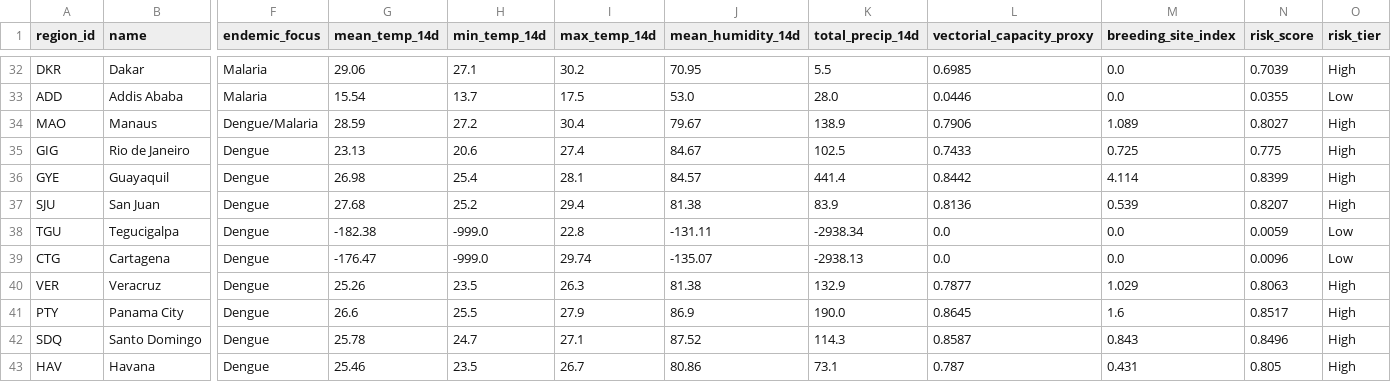
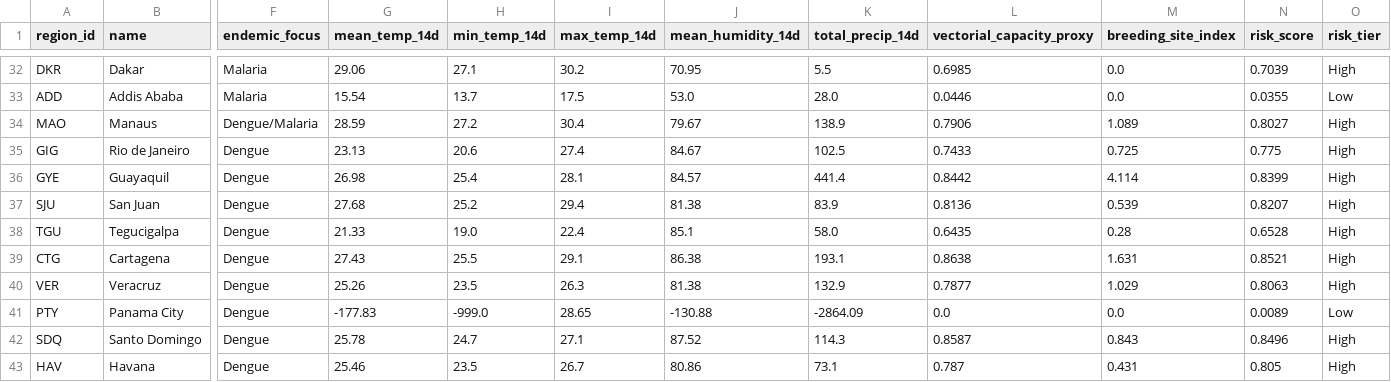
Before and after one commit to Rohith-888-destroyer/BioWeather, a CSV file: data/processed/risk_predictions.csv, drawn as a sheet; only a part is shown, gaps mark what is left out; the diff covers the shown part only; the diff names each change by its address in the sheet, - before the commit and + after, or states it on an @@ line.

```diff
--- a/data/processed/risk_predictions.csv
+++ b/data/processed/risk_predictions.csv
-G38 (mean_temp_14d): -182.38
+G38 (mean_temp_14d): 21.33
-H38 (min_temp_14d): -999.0
+H38 (min_temp_14d): 19.0
-I38 (max_temp_14d): 22.8
+I38 (max_temp_14d): 22.4
-J38 (mean_humidity_14d): -131.11
+J38 (mean_humidity_14d): 85.1
-K38 (total_precip_14d): -2938.34
+K38 (total_precip_14d): 58.0
-L38 (vectorial_capacity_proxy): 0.0
+L38 (vectorial_capacity_proxy): 0.6435
-M38 (breeding_site_index): 0.0
+M38 (breeding_site_index): 0.28
-N38 (risk_score): 0.0059
+N38 (risk_score): 0.6528
-O38:O39 (risk_tier): Low
+O38:O39 (risk_tier): High
-G39 (mean_temp_14d): -176.47
+G39 (mean_temp_14d): 27.43
-H39 (min_temp_14d): -999.0
+H39 (min_temp_14d): 25.5
-I39 (max_temp_14d): 29.74
+I39 (max_temp_14d): 29.1
-J39 (mean_humidity_14d): -135.07
+J39 (mean_humidity_14d): 86.38
-K39 (total_precip_14d): -2938.13
+K39 (total_precip_14d): 193.1
-L39 (vectorial_capacity_proxy): 0.0
+L39 (vectorial_capacity_proxy): 0.8638
-M39 (breeding_site_index): 0.0
+M39 (breeding_site_index): 1.631
-N39 (risk_score): 0.0096
+N39 (risk_score): 0.8521
-G41 (mean_temp_14d): 26.6
+G41 (mean_temp_14d): -177.83
-H41 (min_temp_14d): 25.5
+H41 (min_temp_14d): -999.0
-I41 (max_temp_14d): 27.9
+I41 (max_temp_14d): 28.65
-J41 (mean_humidity_14d): 86.9
+J41 (mean_humidity_14d): -130.88
-K41 (total_precip_14d): 190.0
+K41 (total_precip_14d): -2864.09
-L41 (vectorial_capacity_proxy): 0.8645
+L41 (vectorial_capacity_proxy): 0.0
-M41 (breeding_site_index): 1.6
+M41 (breeding_site_index): 0.0
-N41 (risk_score): 0.8517
+N41 (risk_score): 0.0089
-O41 (risk_tier): High
+O41 (risk_tier): Low
```
Also changed, not shown: 36 edited cells elsewhere in this file, data/processed/features_latest.csv, 7 other files.
